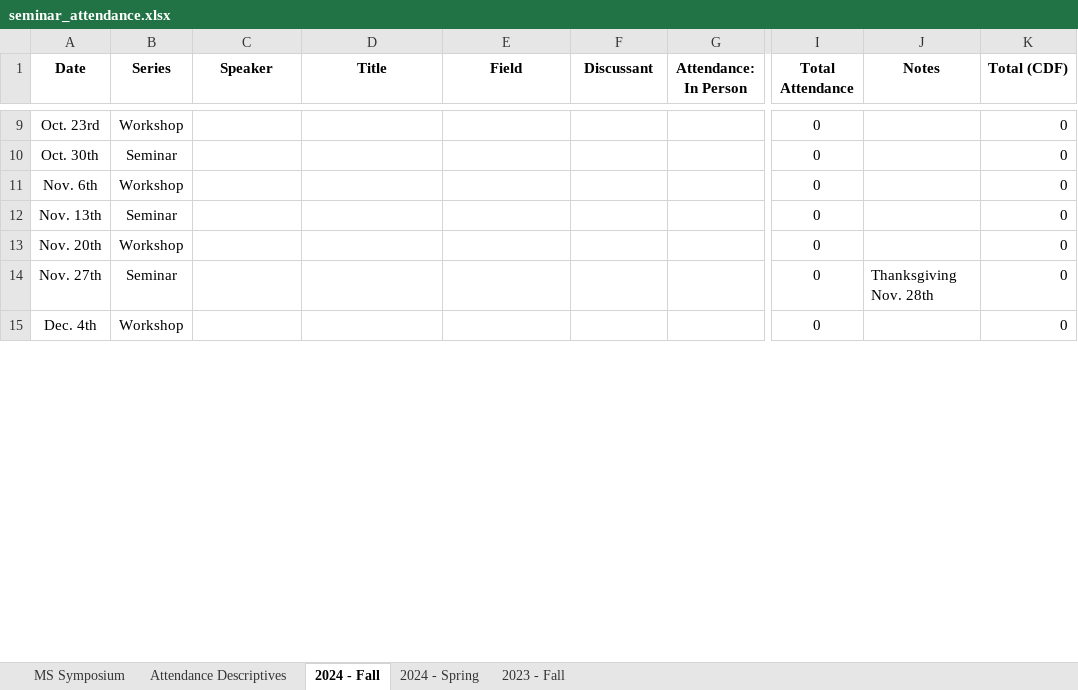
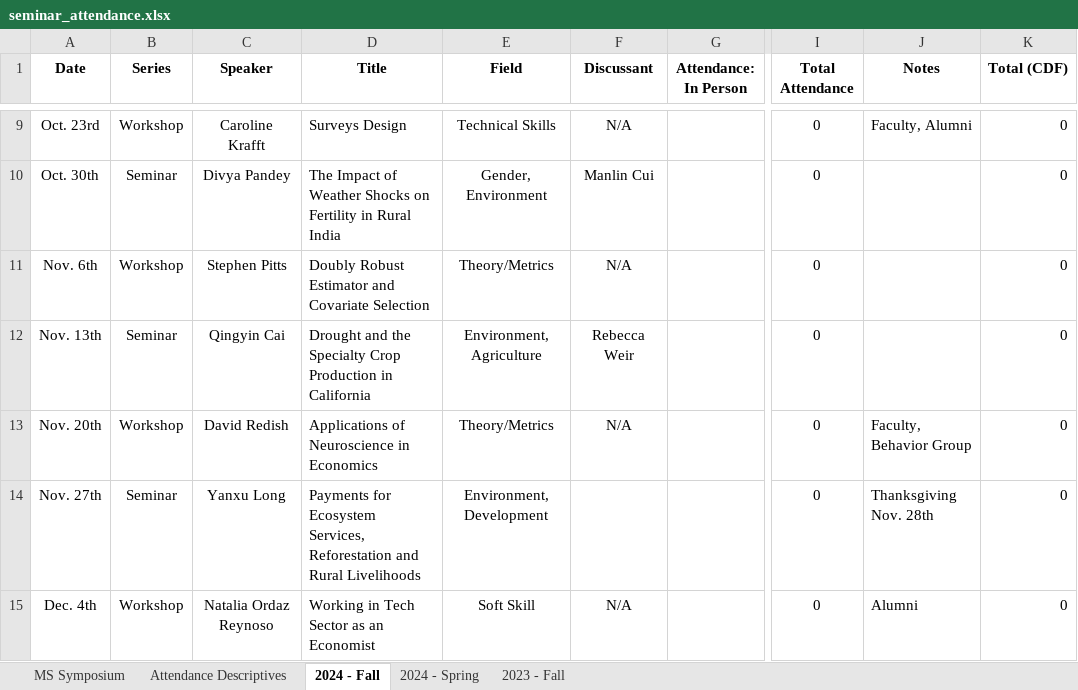
Before and after one commit to apecseminar/apecseminar.github.io, an Excel workbook: seminar_attendance.xlsx, sheet 2024 - Fall, drawn as a sheet; only a part is shown, gaps mark what is left out; values as stored, in another font and other column widths than the file's, no borders; the diff covers the shown part only; the diff names each change by its address in the sheet, - before the commit and + after, or states it on an @@ line.

```diff
--- a/seminar_attendance.xlsx (sheet 2024 - Fall)
+++ b/seminar_attendance.xlsx (sheet 2024 - Fall)
-C9 (Speaker): (empty)
+C9 (Speaker): Caroline Krafft
-D9 (Title): (empty)
+D9 (Title): Surveys Design
-E9 (Field): (empty)
+E9 (Field): Technical Skills
-F9 (Discussant): (empty)
+F9 (Discussant): N/A
-J9 (Notes): (empty)
+J9 (Notes): Faculty, Alumni
-C10 (Speaker): (empty)
+C10 (Speaker): Divya Pandey
-D10 (Title): (empty)
+D10 (Title): The Impact of Weather Shocks on Fertility in Rural India
-E10 (Field): (empty)
+E10 (Field): Gender, Environment
-F10 (Discussant): (empty)
+F10 (Discussant): Manlin Cui
-C11 (Speaker): (empty)
+C11 (Speaker): Stephen Pitts
-D11 (Title): (empty)
+D11 (Title): Doubly Robust Estimator and Covariate Selection
-E11 (Field): (empty)
+E11 (Field): Theory/Metrics
-F11 (Discussant): (empty)
+F11 (Discussant): N/A
-C12 (Speaker): (empty)
+C12 (Speaker): Qingyin Cai
-D12 (Title): (empty)
+D12 (Title): Drought and the Specialty Crop Production in California
-E12 (Field): (empty)
+E12 (Field): Environment, Agriculture
-F12 (Discussant): (empty)
+F12 (Discussant): Rebecca Weir
-C13 (Speaker): (empty)
+C13 (Speaker): David Redish
-D13 (Title): (empty)
+D13 (Title): Applications of Neuroscience in Economics
-E13 (Field): (empty)
+E13 (Field): Theory/Metrics
-F13 (Discussant): (empty)
+F13 (Discussant): N/A
-J13 (Notes): (empty)
+J13 (Notes): Faculty, Behavior Group
-C14 (Speaker): (empty)
+C14 (Speaker): Yanxu Long
-D14 (Title): (empty)
+D14 (Title): Payments for Ecosystem Services, Reforestation and Rural Livelihoods
-E14 (Field): (empty)
+E14 (Field): Environment, Development
-C15 (Speaker): (empty)
+C15 (Speaker): Natalia Ordaz Reynoso
-D15 (Title): (empty)
+D15 (Title): Working in Tech Sector as an Economist
-E15 (Field): (empty)
+E15 (Field): Soft Skill
-F15 (Discussant): (empty)
+F15 (Discussant): N/A
-J15 (Notes): (empty)
+J15 (Notes): Alumni
```
Also changed, not shown: 36 edited cells elsewhere in this sheet, sheet Attendance Descriptives, charts or pictures, notes/scheduling.xlsx, 19 other files.
